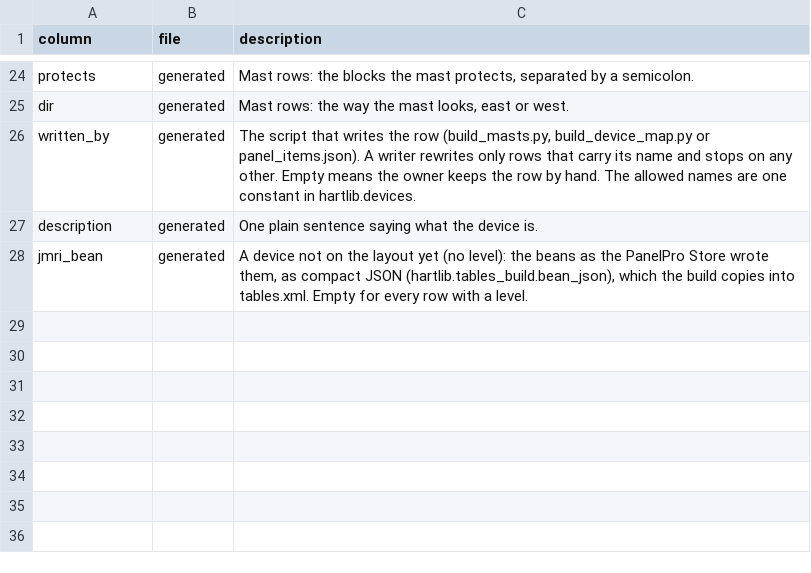
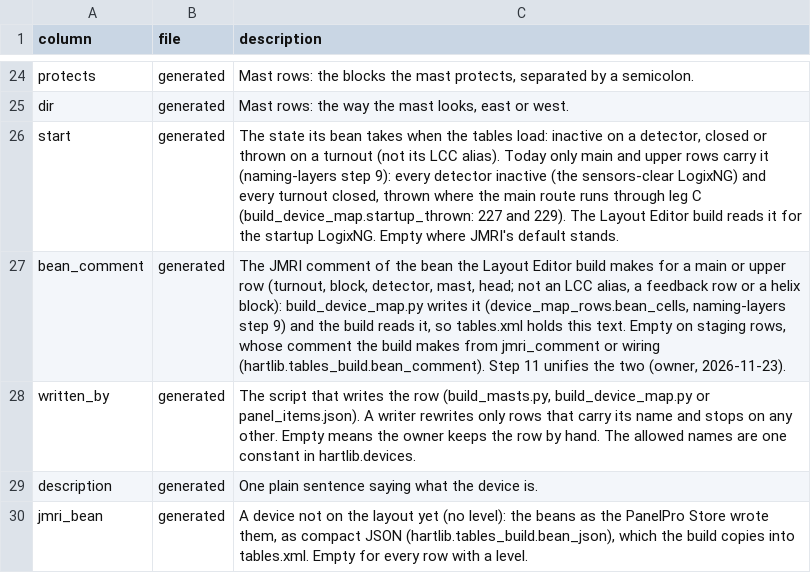
Before and after one commit to lnevo/hart, a CSV file: jmri/layouts/hart/data/devices.columns.csv, drawn as a sheet; only a part is shown, gaps mark what is left out.

```diff
--- a/jmri/layouts/hart/data/devices.columns.csv
+++ b/jmri/layouts/hart/data/devices.columns.csv
@@ -25,2 +25,4 @@ protects,generated,"Mast rows: the blocks the mast protects, separated by a semi
 dir,generated,"Mast rows: the way the mast looks, east or west."
+start,generated,"The state its bean takes when the tables load: inactive on a detector, closed or thrown on a turnout (not its LCC alias). Today only main and upper rows carry it (naming-layers step 9): every detector inactive (the sensors-clear LogixNG) and every turnout closed, thrown where the main route runs through leg C (build_device_map.startup_thrown: 227 and 229). The Layout Editor build reads it for the startup LogixNG. Empty where JMRI's default stands."
+bean_comment,generated,"The JMRI comment of the bean the Layout Editor build makes for a main or upper row (turnout, block, detector, mast, head; not an LCC alias, a feedback row or a helix block): build_device_map.py writes it (device_map_rows.bean_cells, naming-layers step 9) and the build reads it, so tables.xml holds this text. Empty on staging rows, whose comment the build makes from jmri_comment or wiring (hartlib.tables_build.bean_comment). Step 11 unifies the two (owner, 2026-11-23)."
 written_by,generated,"The script that writes the row (build_masts.py, build_device_map.py or panel_items.json). A writer rewrites only rows that carry its name and stops on any other. Empty means the owner keeps the row by hand. The allowed names are one constant in hartlib.devices."
```
Also changed, not shown: jmri/layouts/hart/data/devices_field.csv, 21 other files.
